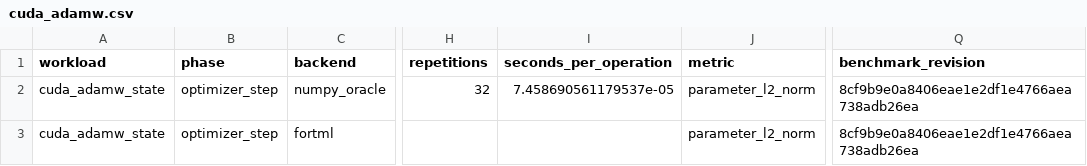
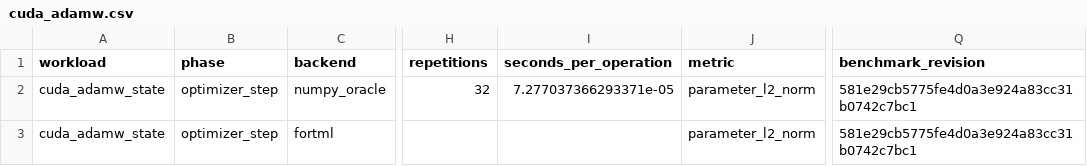
Before and after one commit to lazy-fortran/fortml-bench, a CSV file: results/cuda_adamw.csv, drawn as a sheet; only a part is shown, gaps mark what is left out; the diff names each change by its address in the sheet, - before the commit and + after, or states it on an @@ line.

```diff
--- a/results/cuda_adamw.csv
+++ b/results/cuda_adamw.csv
-I2 (seconds_per_operation): 7.458690561179537e-05
+I2 (seconds_per_operation): 7.277037366293371e-05
-Q2:Q3 (benchmark_revision): 8cf9b9e0a8406eae1e2df1e4766aea738adb26ea
+Q2:Q3 (benchmark_revision): 581e29cb5775fe4d0a3e924a83cc31b0742c7bc1
```
Also changed, not shown: results/ridge.csv.
